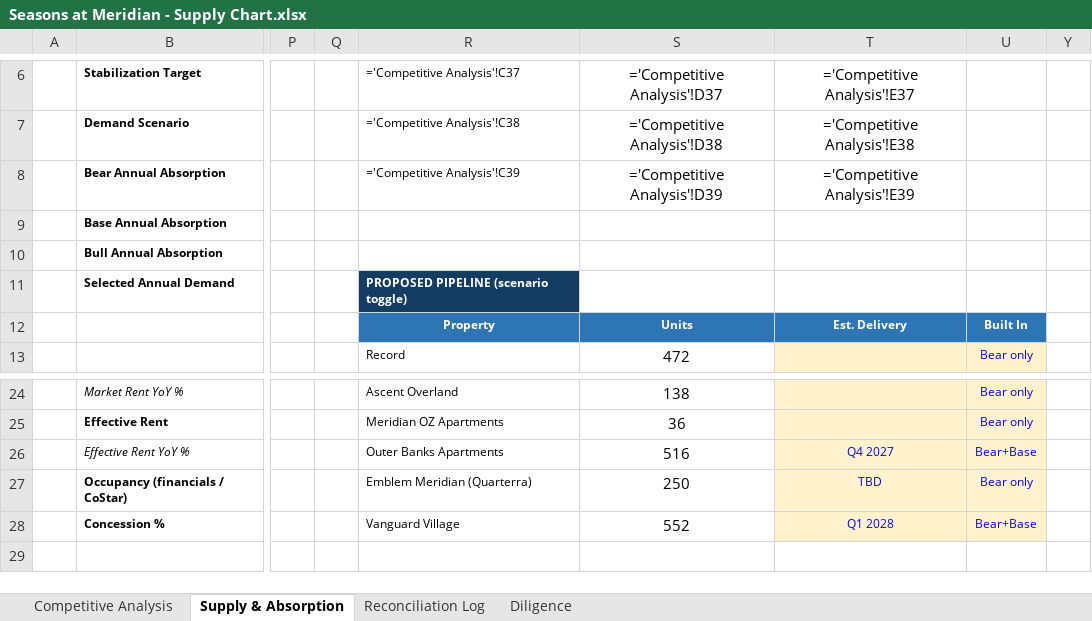
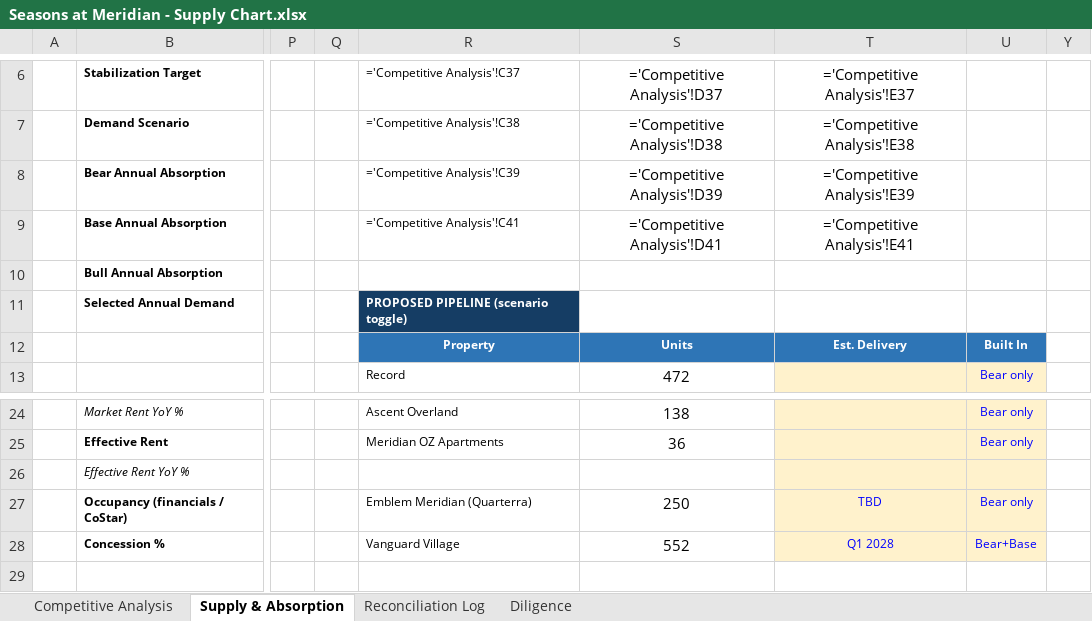
Before and after one commit to rich-f-ritter/Boise-Deals, an Excel workbook: SeasonsMeridian/Seasons at Meridian - Supply Chart.xlsx, sheet Supply & Absorption, drawn as a sheet; only a part is shown, gaps mark what is left out; values as stored, in another font and other column widths than the file's, no borders; formulas without a stored value are shown as written; the diff names each change by its address in the sheet, - before the commit and + after, or states it on an @@ line.

```diff
--- a/SeasonsMeridian/Seasons at Meridian - Supply Chart.xlsx (sheet Supply & Absorption)
+++ b/SeasonsMeridian/Seasons at Meridian - Supply Chart.xlsx (sheet Supply & Absorption)
-R9: (empty)
+R9: ='Competitive Analysis'!C41
-S9: (empty)
+S9: ='Competitive Analysis'!D41
-T9: (empty)
+T9: ='Competitive Analysis'!E41
-R26: Outer Banks Apartments
+R26: (empty)
-S26: 516
+S26: (empty)
-T26: Q4 2027
+T26: (empty)
-U26: Bear+Base
+U26: (empty)
```
Also changed, not shown: sheet Competitive Analysis, hidden cells, 8 other files.
